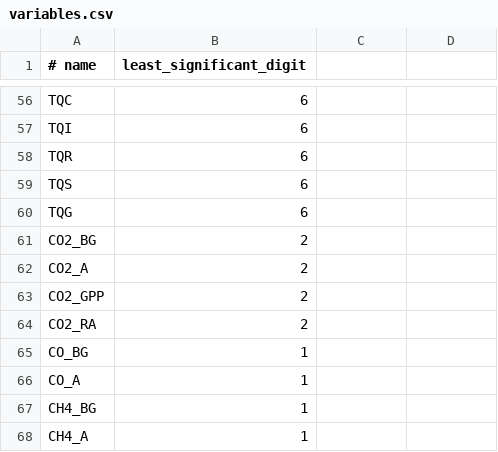
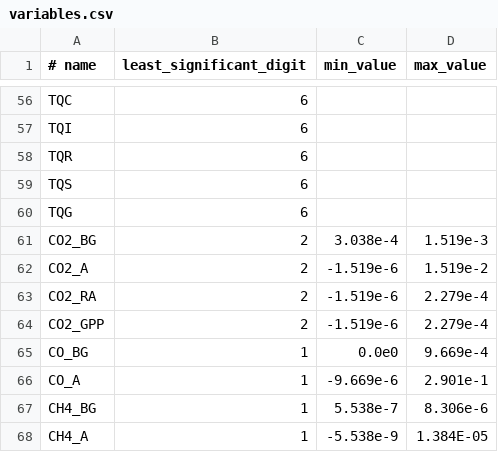
Before and after one commit to C2SM/processing-chain, a CSV file: jobs/tools/variables.csv, drawn as a sheet; only a part is shown, gaps mark what is left out; removed rows and columns are numbered as before the commit, all else as after; the diff names each change by its address in the sheet, - before the commit and + after, or states it on an @@ line.

Commit message:
Add new job `check_output` to check output files for errors or non-physical values
Features:
- New job order `check_output` -> `reduce_output` -> `post_cosmo`
- Global `jobs/tools/variables.csv` where default values for tracers are defined
- Case-dependent `variables.csv`, which overwrites values from the global file
- Pickle file with min/max/mean/std values from the current simulation
- Time series plot based on the output pickle file (one per tracer)
- 2D map plots of tracers
- Animated GIF file from those 2D maps
- In case of errors: message at the end of the job and breaking the chain

Requirement:
- Latest version of amrs

```diff
--- a/jobs/tools/variables.csv
+++ b/jobs/tools/variables.csv
-C1: (empty)
+C1: min_value
-D1: (empty)
+D1: max_value
-C61 (min_value): (empty)
+C61 (min_value): 3.038e-4
-D61 (max_value): (empty)
+D61 (max_value): 1.519e-3
-C62 (min_value): (empty)
+C62 (min_value): -1.519e-6
-D62 (max_value): (empty)
+D62 (max_value): 1.519e-2
-row 63: CO2_GPP | 2
-C63 (min_value): (empty)
+C63 (min_value): -1.519e-6
-D63 (max_value): (empty)
+D63 (max_value): 2.279e-4
+row 64: CO2_GPP | 2 | -1.519e-6 | 2.279e-4
-C65 (min_value): (empty)
+C65 (min_value): 0.0e0
-D65 (max_value): (empty)
+D65 (max_value): 9.669e-4
-C66 (min_value): (empty)
+C66 (min_value): -9.669e-6
-D66 (max_value): (empty)
+D66 (max_value): 2.901e-1
-C67 (min_value): (empty)
+C67 (min_value): 5.538e-7
-D67 (max_value): (empty)
+D67 (max_value): 8.306e-6
-C68 (min_value): (empty)
+C68 (min_value): -5.538e-9
-D68 (max_value): (empty)
+D68 (max_value): 1.384E-05
```
Also changed, not shown: 10 other files.
